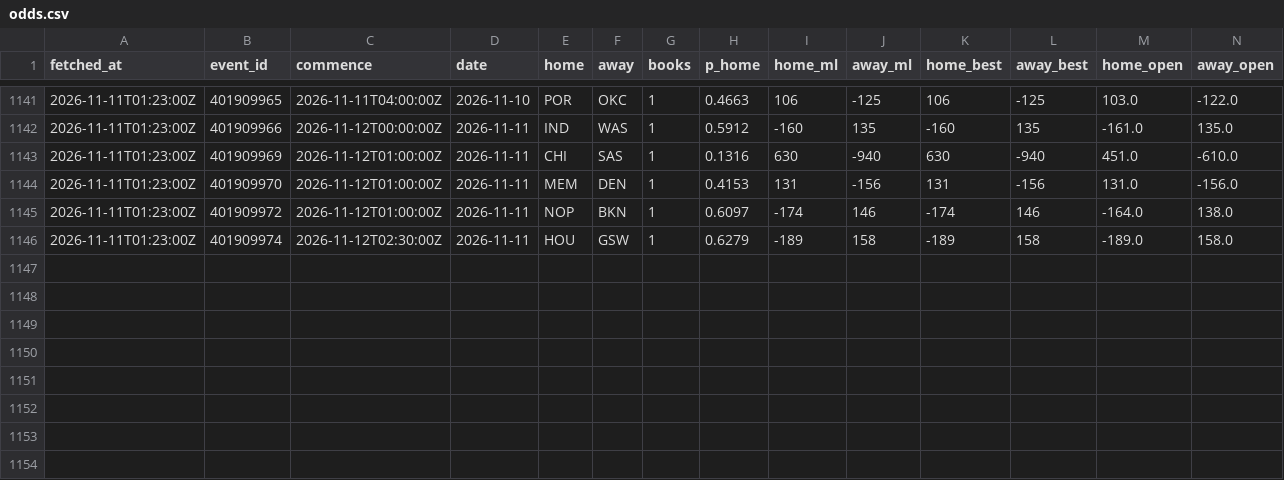
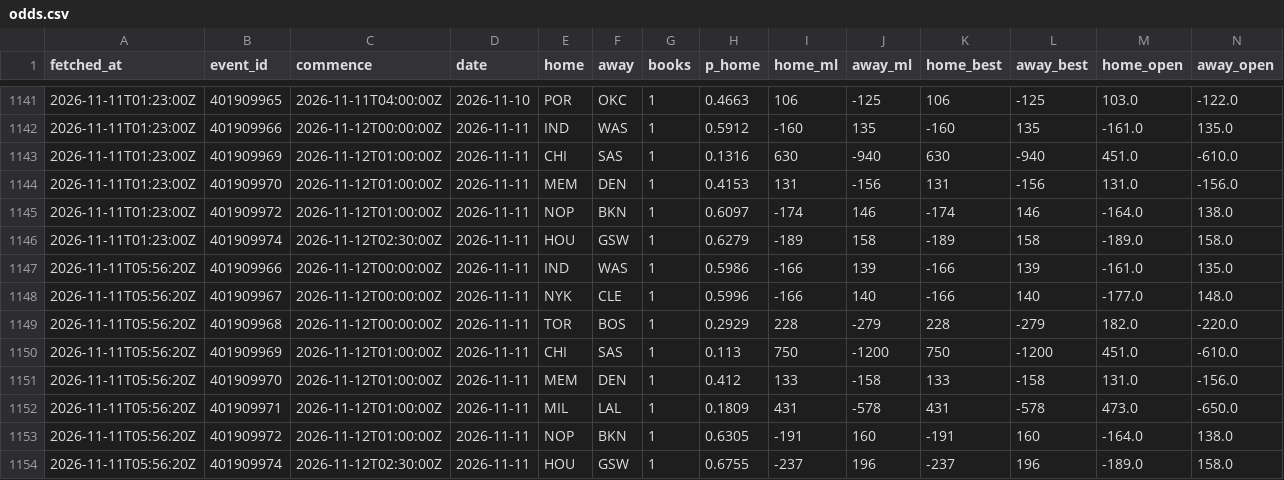
Before and after one commit to eseto9/NBA-Model, a CSV file: log/odds.csv, drawn as a sheet; only a part is shown, gaps mark what is left out; rows hold the shown columns only; the diff names each change by its address in the sheet, - before the commit and + after, or states it on an @@ line.

```diff
--- a/log/odds.csv
+++ b/log/odds.csv
+row 1147: 2026-11-11T05:56:20Z | 401909966 | 2026-11-12T00:00:00Z | 2026-11-11 | IND | WAS | 1 | 0.5986 | -166 | 139 | -166 | 139 | -161.0 | 135.0
+row 1148: 2026-11-11T05:56:20Z | 401909967 | 2026-11-12T00:00:00Z | 2026-11-11 | NYK | CLE | 1 | 0.5996 | -166 | 140 | -166 | 140 | -177.0 | 148.0
+row 1149: 2026-11-11T05:56:20Z | 401909968 | 2026-11-12T00:00:00Z | 2026-11-11 | TOR | BOS | 1 | 0.2929 | 228 | -279 | 228 | -279 | 182.0 | -220.0
+row 1150: 2026-11-11T05:56:20Z | 401909969 | 2026-11-12T01:00:00Z | 2026-11-11 | CHI | SAS | 1 | 0.113 | 750 | -1200 | 750 | -1200 | 451.0 | -610.0
+row 1151: 2026-11-11T05:56:20Z | 401909970 | 2026-11-12T01:00:00Z | 2026-11-11 | MEM | DEN | 1 | 0.412 | 133 | -158 | 133 | -158 | 131.0 | -156.0
+row 1152: 2026-11-11T05:56:20Z | 401909971 | 2026-11-12T01:00:00Z | 2026-11-11 | MIL | LAL | 1 | 0.1809 | 431 | -578 | 431 | -578 | 473.0 | -650.0
+row 1153: 2026-11-11T05:56:20Z | 401909972 | 2026-11-12T01:00:00Z | 2026-11-11 | NOP | BKN | 1 | 0.6305 | -191 | 160 | -191 | 160 | -164.0 | 138.0
+row 1154: 2026-11-11T05:56:20Z | 401909974 | 2026-11-12T02:30:00Z | 2026-11-11 | HOU | GSW | 1 | 0.6755 | -237 | 196 | -237 | 196 | -189.0 | 158.0
```
Also changed, not shown: 2 other files.
